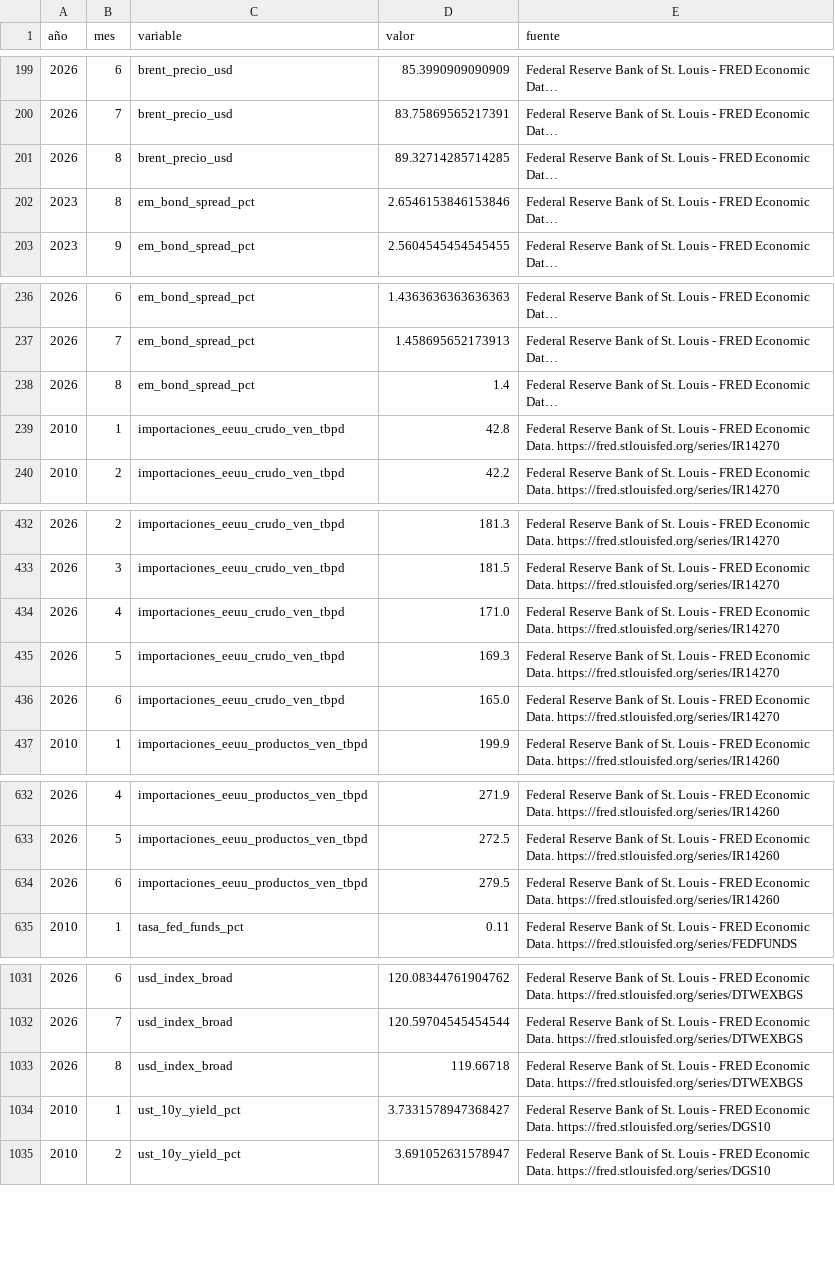
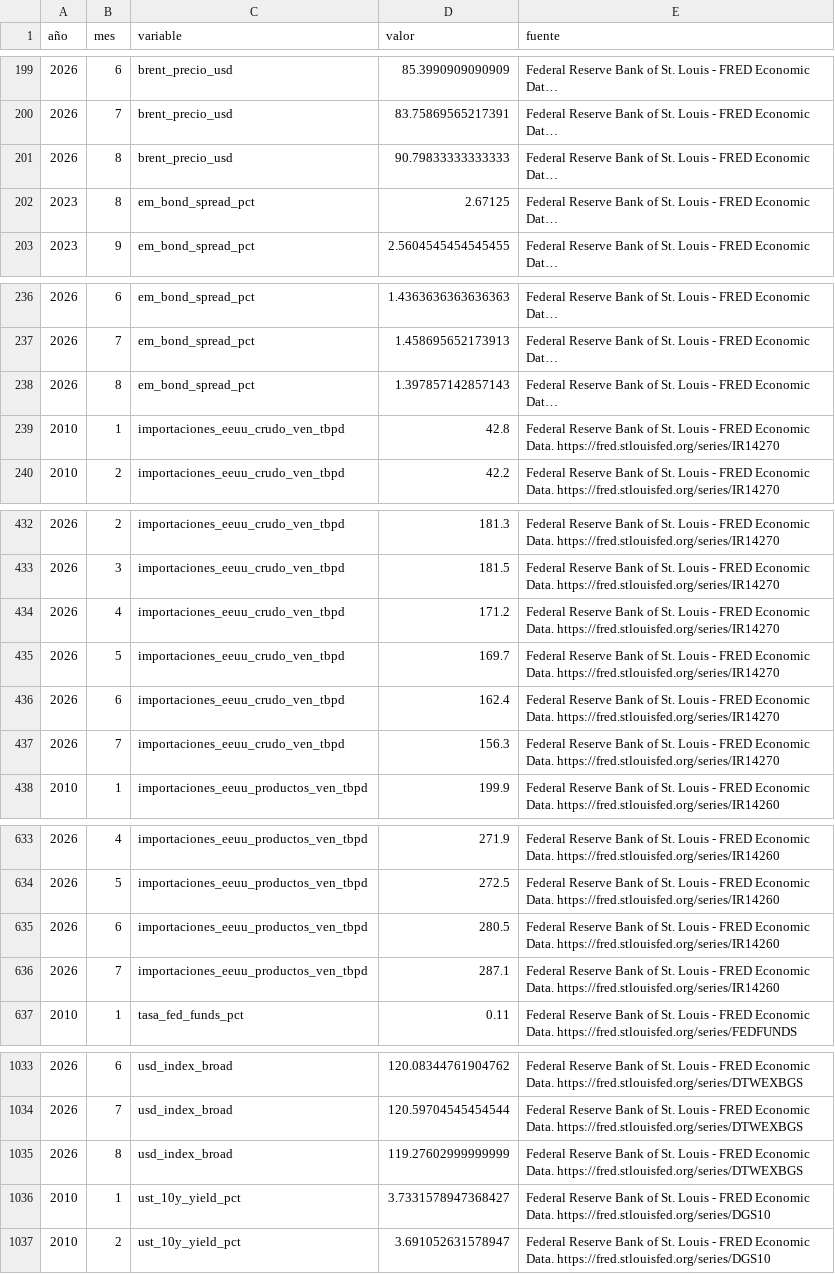
Before and after one commit to Felipegomeze2/ICIV, a CSV file: iciv/data/raw/fred_monthly.csv, drawn as a sheet; only a part is shown, gaps mark what is left out; long unchanged cells end in …; addresses are those after the commit; the diff covers the shown part only; the diff names each change by its address in the sheet, - before the commit and + after, or states it on an @@ line.

```diff
--- a/iciv/data/raw/fred_monthly.csv
+++ b/iciv/data/raw/fred_monthly.csv
-D201 (valor): 89.32714285714285
+D201 (valor): 90.79833333333333
-D202 (valor): 2.6546153846153846
+D202 (valor): 2.67125
-D238 (valor): 1.4
+D238 (valor): 1.397857142857143
-D434 (valor): 171.0
+D434 (valor): 171.2
-D435 (valor): 169.3
+D435 (valor): 169.7
-D436 (valor): 165.0
+D436 (valor): 162.4
+row 437: 2026 | 7 | importaciones_eeuu_crudo_ven_tbpd | 156.3 | Federal Reserve Bank of St. Louis - FRED Economic Data. https://fred.stlouisfed.org/series/IR14270
-D635 (valor): 279.5
+D635 (valor): 280.5
+row 636: 2026 | 7 | importaciones_eeuu_productos_ven_tbpd | 287.1 | Federal Reserve Bank of St. Louis - FRED Economic Data. https://fred.stlouisfed.org/series/IR14260
-D1035 (valor): 119.66718
+D1035 (valor): 119.27602999999999
```
Also changed, not shown: 3 edited cells elsewhere in this file, iciv/data/raw/fred.csv, iciv/data/raw/gdelt_monthly.csv, 15 other files.
